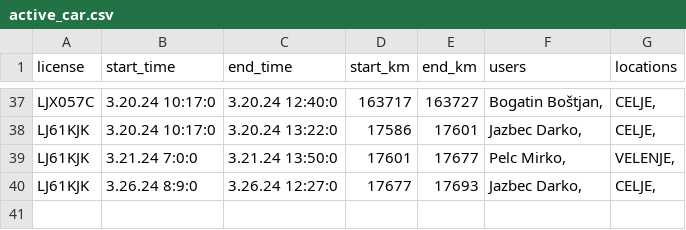
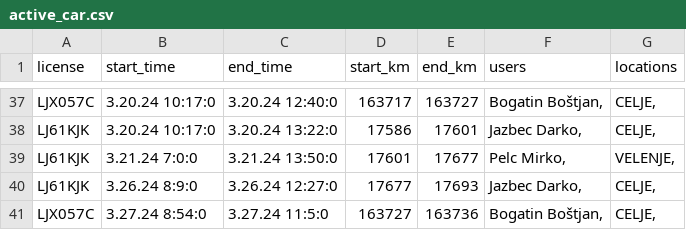
Before and after one commit to SRP-B/pot-dat, a CSV file: active_car.csv, drawn as a sheet; only a part is shown, gaps mark what is left out; the diff names each change by its address in the sheet, - before the commit and + after, or states it on an @@ line.

Commit message:
Appv12

```diff
--- a/active_car.csv
+++ b/active_car.csv
+row 41: LJX057C | 3.27.24 8:54:0 | 3.27.24 11:5:0 | 163727 | 163736 | Bogatin Boštjan, | CELJE,
```
